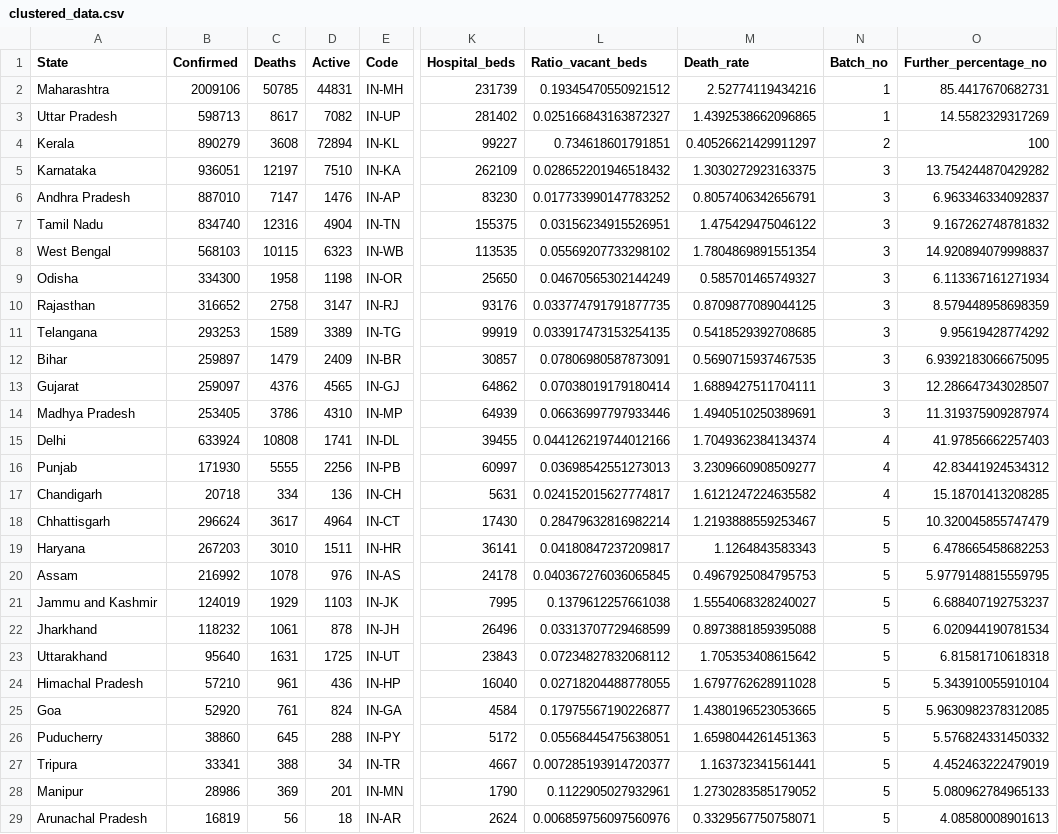
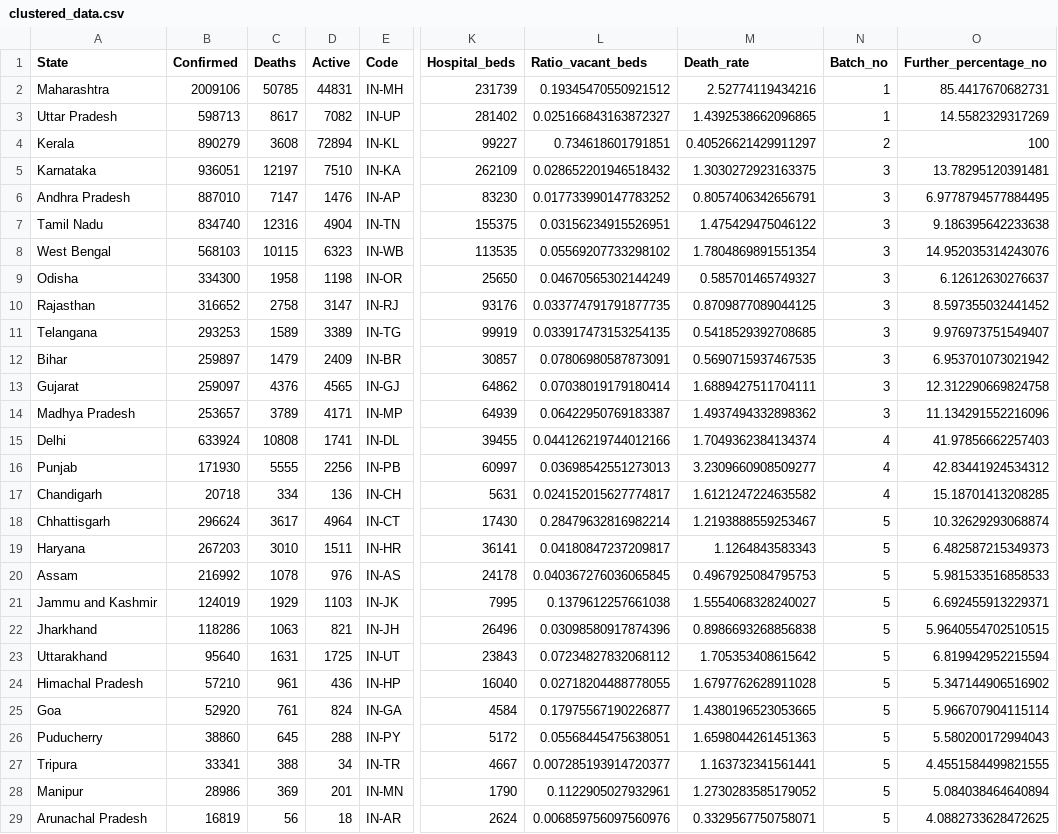
Before and after one commit to yogeshiitm/EY-Techathon-2021, a CSV file: clustered_data.csv, drawn as a sheet; only a part is shown, gaps mark what is left out; the diff covers the shown part only; the diff names each change by its address in the sheet, - before the commit and + after, or states it on an @@ line.

```diff
--- a/clustered_data.csv
+++ b/clustered_data.csv
-O5 (Further_percentage_no): 13.754244870429282
+O5 (Further_percentage_no): 13.78295120391481
-O6 (Further_percentage_no): 6.963346334092837
+O6 (Further_percentage_no): 6.9778794577884495
-O7 (Further_percentage_no): 9.167262748781832
+O7 (Further_percentage_no): 9.186395642233638
-O8 (Further_percentage_no): 14.920894079998837
+O8 (Further_percentage_no): 14.952035314243076
-O9 (Further_percentage_no): 6.113367161271934
+O9 (Further_percentage_no): 6.12612630276637
-O10 (Further_percentage_no): 8.579448958698359
+O10 (Further_percentage_no): 8.597355032441452
-O11 (Further_percentage_no): 9.95619428774292
+O11 (Further_percentage_no): 9.976973751549407
-O12 (Further_percentage_no): 6.9392183066675095
+O12 (Further_percentage_no): 6.953701073021942
-O13 (Further_percentage_no): 12.286647343028507
+O13 (Further_percentage_no): 12.312290669824758
-B14 (Confirmed): 253405
+B14 (Confirmed): 253657
-C14 (Deaths): 3786
+C14 (Deaths): 3789
-D14 (Active): 4310
+D14 (Active): 4171
-L14 (Ratio_vacant_beds): 0.06636997797933446
+L14 (Ratio_vacant_beds): 0.06422950769183387
-M14 (Death_rate): 1.4940510250389691
+M14 (Death_rate): 1.4937494332898362
-O14 (Further_percentage_no): 11.319375909287974
+O14 (Further_percentage_no): 11.134291552216096
-O18 (Further_percentage_no): 10.320045855747479
+O18 (Further_percentage_no): 10.32629293068874
-O19 (Further_percentage_no): 6.478665458682253
+O19 (Further_percentage_no): 6.482587215349373
-O20 (Further_percentage_no): 5.9779148815559795
+O20 (Further_percentage_no): 5.981533516858533
-O21 (Further_percentage_no): 6.688407192753237
+O21 (Further_percentage_no): 6.692455913229371
-B22 (Confirmed): 118232
+B22 (Confirmed): 118286
-C22 (Deaths): 1061
+C22 (Deaths): 1063
-D22 (Active): 878
+D22 (Active): 821
-L22 (Ratio_vacant_beds): 0.03313707729468599
+L22 (Ratio_vacant_beds): 0.03098580917874396
-M22 (Death_rate): 0.8973881859395088
+M22 (Death_rate): 0.8986693268856838
-O22 (Further_percentage_no): 6.020944190781534
+O22 (Further_percentage_no): 5.9640554702510515
-O23 (Further_percentage_no): 6.81581710618318
+O23 (Further_percentage_no): 6.819942952215594
-O24 (Further_percentage_no): 5.343910055910104
+O24 (Further_percentage_no): 5.347144906516902
-O25 (Further_percentage_no): 5.9630982378312085
+O25 (Further_percentage_no): 5.966707904115114
-O26 (Further_percentage_no): 5.576824331450332
+O26 (Further_percentage_no): 5.580200172994043
-O27 (Further_percentage_no): 4.452463222479019
+O27 (Further_percentage_no): 4.4551584499821555
-O28 (Further_percentage_no): 5.080962784965133
+O28 (Further_percentage_no): 5.084038464640894
-O29 (Further_percentage_no): 4.08580008901613
+O29 (Further_percentage_no): 4.0882733628472625
```
Also changed, not shown: 6 edited cells elsewhere in this file, assets/files/active_map.csv, clustered_data_district.csv, 6 other files.
